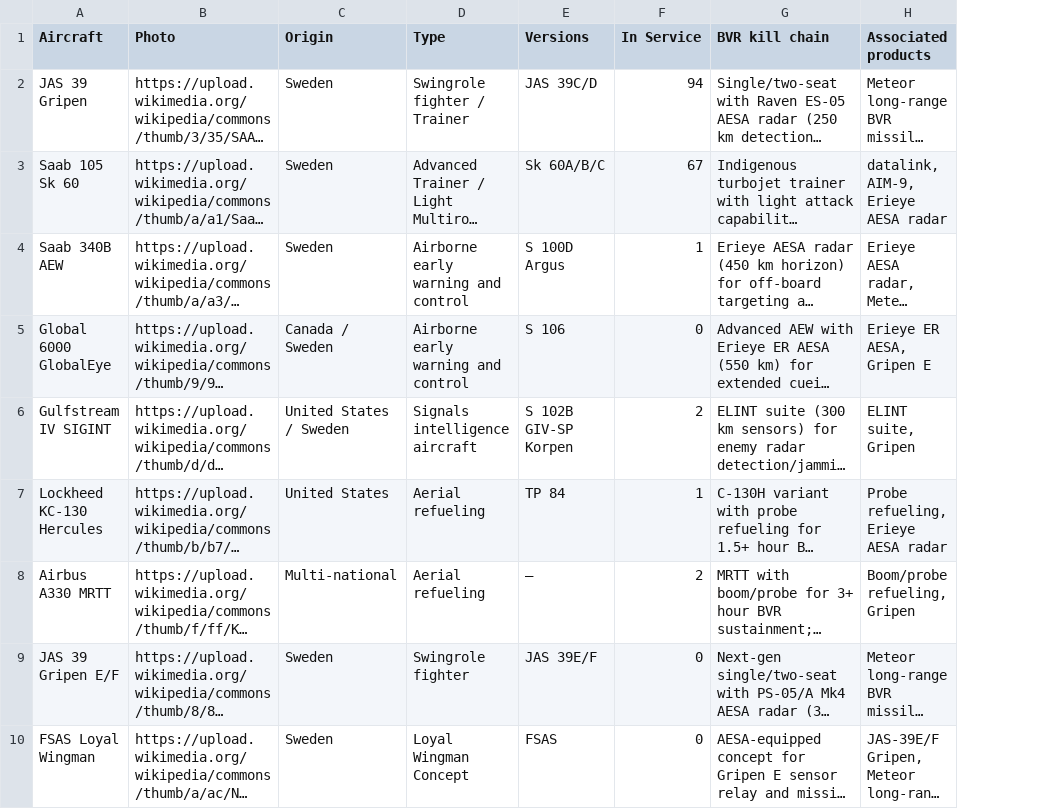
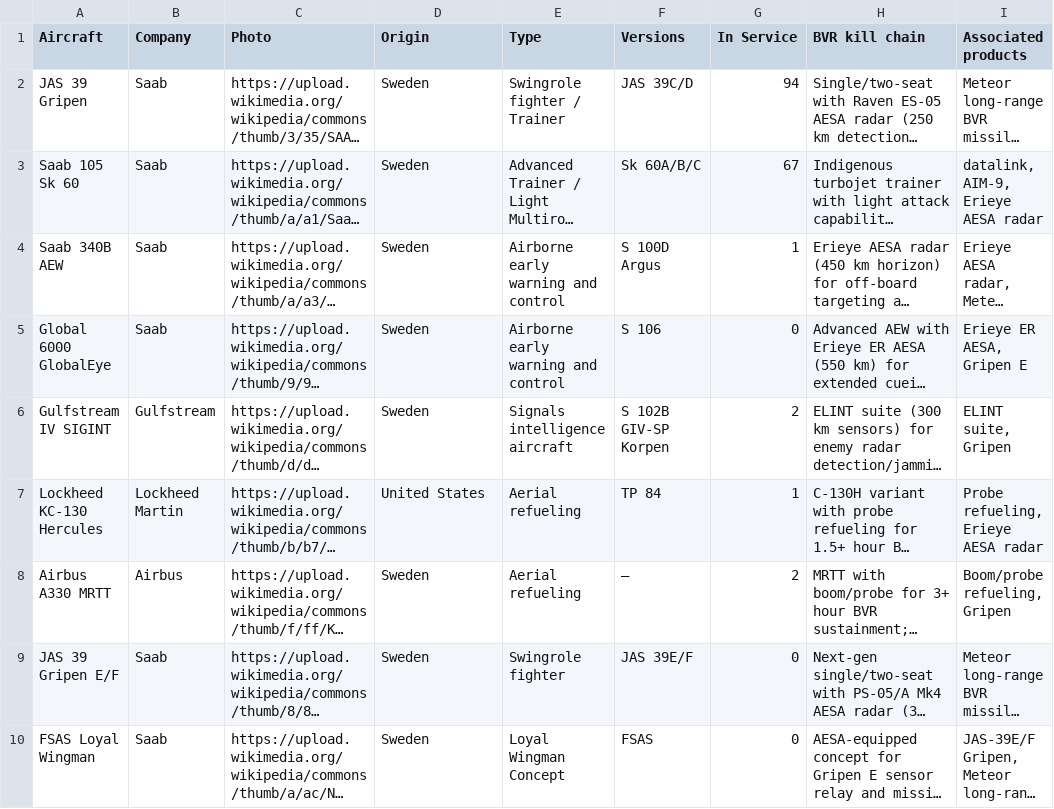
Before and after one commit to ayeeff/aircombat, a CSV file: data/swe.csv, drawn as a sheet; long unchanged cells end in …; addresses are those after the commit; the diff names each change by its address in the sheet, - before the commit and + after, or states it on an @@ line.

Commit message:
Update swe.csv

```diff
--- a/data/swe.csv
+++ b/data/swe.csv
+column B (Company), rows 2-10: Saab | Saab | Saab | Saab | Gulfstream | Lockheed Martin | Airbus | Saab | Saab
-D5 (Origin): Canada / Sweden
+D5 (Origin): Sweden
-D6 (Origin): United States / Sweden
+D6 (Origin): Sweden
-D8 (Origin): Multi-national
+D8 (Origin): Sweden
```
